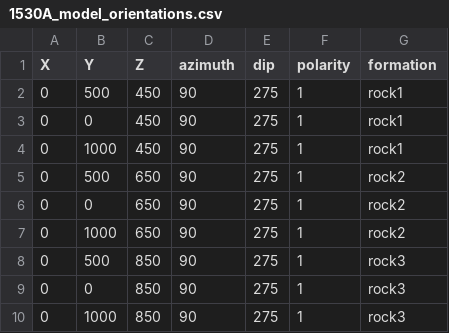
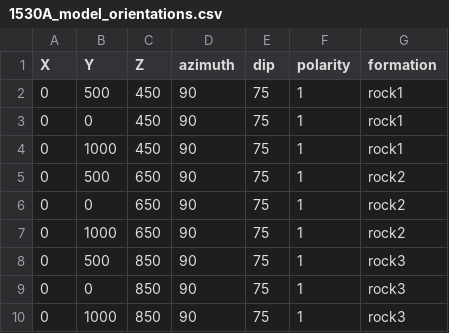
Before and after one commit to FisPrObXu/Brothers_Volc_NJUCYF, a CSV file: data_file/1530A/1530A_model_orientations.csv, drawn as a sheet.

Commit message:
Update 1530A_model_orientations.csv

```diff
--- a/data_file/1530A/1530A_model_orientations.csv
+++ b/data_file/1530A/1530A_model_orientations.csv
@@ -1,10 +1,10 @@
 X,Y,Z,azimuth,dip,polarity,formation
-0,500,450,90,275,1,rock1
-0,0,450,90,275,1,rock1
-0,1000,450,90,275,1,rock1
-0,500,650,90,275,1,rock2
-0,0,650,90,275,1,rock2
-0,1000,650,90,275,1,rock2
-0,500,850,90,275,1,rock3
-0,0,850,90,275,1,rock3
-0,1000,850,90,275,1,rock3
+0,500,450,90,75,1,rock1
+0,0,450,90,75,1,rock1
+0,1000,450,90,75,1,rock1
+0,500,650,90,75,1,rock2
+0,0,650,90,75,1,rock2
+0,1000,650,90,75,1,rock2
+0,500,850,90,75,1,rock3
+0,0,850,90,75,1,rock3
+0,1000,850,90,75,1,rock3
```
